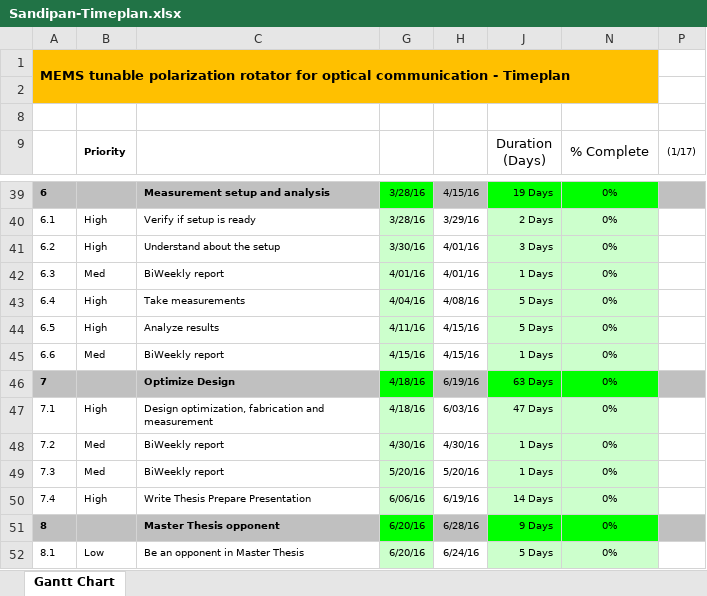
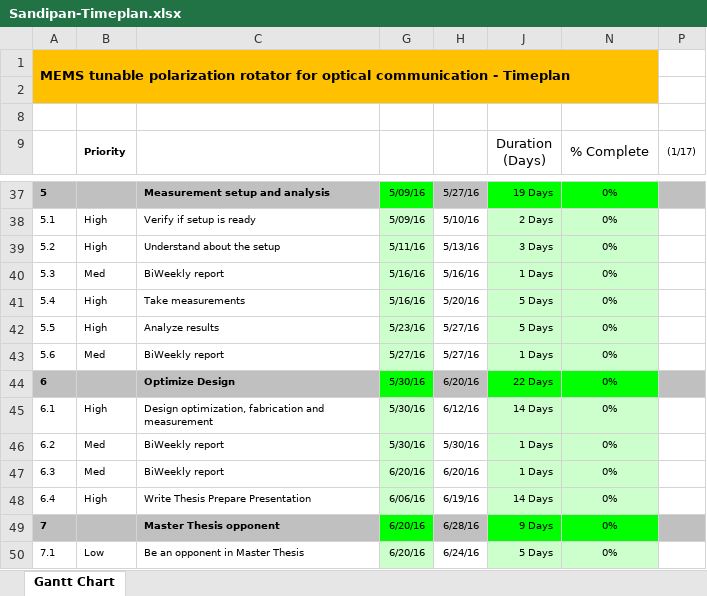
Before and after one commit to mrsandipandas/Master_Thesis_Deliverables, an Excel workbook: 1-Timeline/Sandipan-Timeplan.xlsx, sheet Gantt Chart, drawn as a sheet; only a part is shown, gaps mark what is left out; values as stored, in another font and other column widths than the file's, no borders; charts and pictures and conditional formats not drawn; addresses are those after the commit; the diff covers the shown part only; the diff names each change by its address in the sheet, - before the commit and + after, or states it on an @@ line.

```diff
--- a/1-Timeline/Sandipan-Timeplan.xlsx (sheet Gantt Chart)
+++ b/1-Timeline/Sandipan-Timeplan.xlsx (sheet Gantt Chart)
@@ column A renumbered from row 37 down @@
-G37:G38: 3/28/16
+G37:G38: 5/09/16
-H37: 4/15/16
+H37: 5/27/16
-H38: 3/29/16
+H38: 5/10/16
-G39: 3/30/16
+G39: 5/11/16
-H39: 4/01/16
+H39: 5/13/16
-G40: 4/01/16
+G40: 5/16/16
-H40: 4/01/16
+H40: 5/16/16
-G41: 4/04/16
+G41: 5/16/16
-H41: 4/08/16
+H41: 5/20/16
-G42: 4/11/16
+G42: 5/23/16
-H42:H43: 4/15/16
+H42:H43: 5/27/16
-G43: 4/15/16
+G43: 5/27/16
-G44:G45: 4/18/16
+G44:G45: 5/30/16
-H44: 6/19/16
+H44: 6/20/16
-J44 (Duration (Days)): 63 Days
+J44 (Duration (Days)): 22 Days
-H45: 6/03/16
+H45: 6/12/16
-J45 (Duration (Days)): 47 Days
+J45 (Duration (Days)): 14 Days
-G46: 4/30/16
+G46: 5/30/16
-H46: 4/30/16
+H46: 5/30/16
-G47: 5/20/16
+G47: 6/20/16
-H47: 5/20/16
+H47: 6/20/16
```
Also changed, not shown: 2 removed rows and 32 edited cells elsewhere in this sheet, formulas that keep their value, hidden cells, 1 other file.
